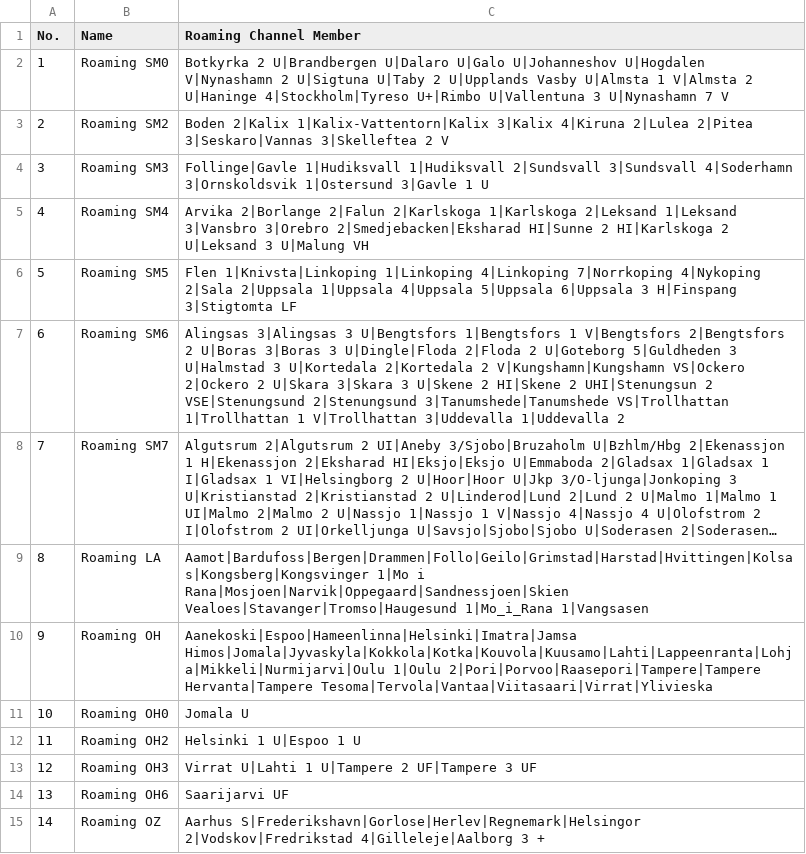
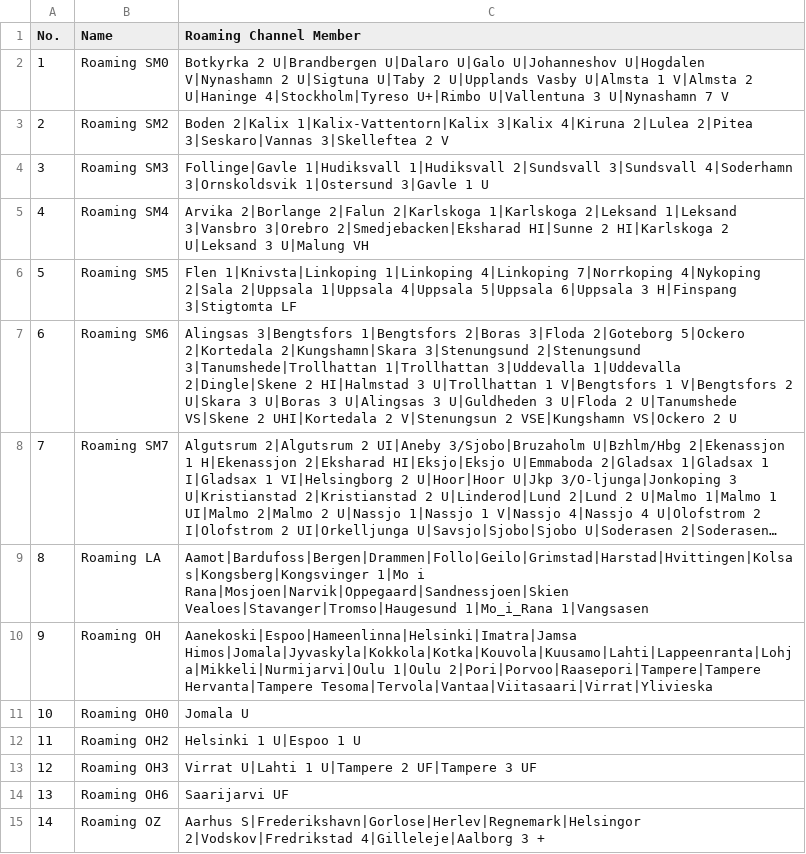
Before and after one commit to sm0rgm/at-d168uv, a CSV file: RoamingZone.CSV, drawn as a sheet; long unchanged cells end in …; the diff names each change by its address in the sheet, - before the commit and + after, or states it on an @@ line.

Commit message:
2025-10-11

```diff
--- a/RoamingZone.CSV
+++ b/RoamingZone.CSV
-C7 (Roaming Channel Member): Alingsas 3|Alingsas 3 U|Bengtsfors 1|Bengtsfors 1 V|Bengtsfors 2|Bengtsfors 2 U|Boras 3|Boras 3 U|Dingle|Floda 2|Floda 2 U|Goteborg 5|Guldheden 3 U|Halmstad 3 U|Kortedala 2|Kortedala 2 V|Kungshamn|Kungshamn VS|Ockero 2|Ockero 2 U|Skara 3|Skara 3 U|Skene 2 HI|Skene 2 UHI|Stenungsun 2 VSE|Stenungsund 2|Stenungsund 3|Tanumshede|Tanumshede VS|Trollhattan 1|Trollhattan 1 V|Trollhattan 3|Uddevalla 1|Uddevalla 2
+C7 (Roaming Channel Member): Alingsas 3|Bengtsfors 1|Bengtsfors 2|Boras 3|Floda 2|Goteborg 5|Ockero 2|Kortedala 2|Kungshamn|Skara 3|Stenungsund 2|Stenungsund 3|Tanumshede|Trollhattan 1|Trollhattan 3|Uddevalla 1|Uddevalla 2|Dingle|Skene 2 HI|Halmstad 3 U|Trollhattan 1 V|Bengtsfors 1 V|Bengtsfors 2 U|Skara 3 U|Boras 3 U|Alingsas 3 U|Guldheden 3 U|Floda 2 U|Tanumshede VS|Skene 2 UHI|Kortedala 2 V|Stenungsun 2 VSE|Kungshamn VS|Ockero 2 U
```
